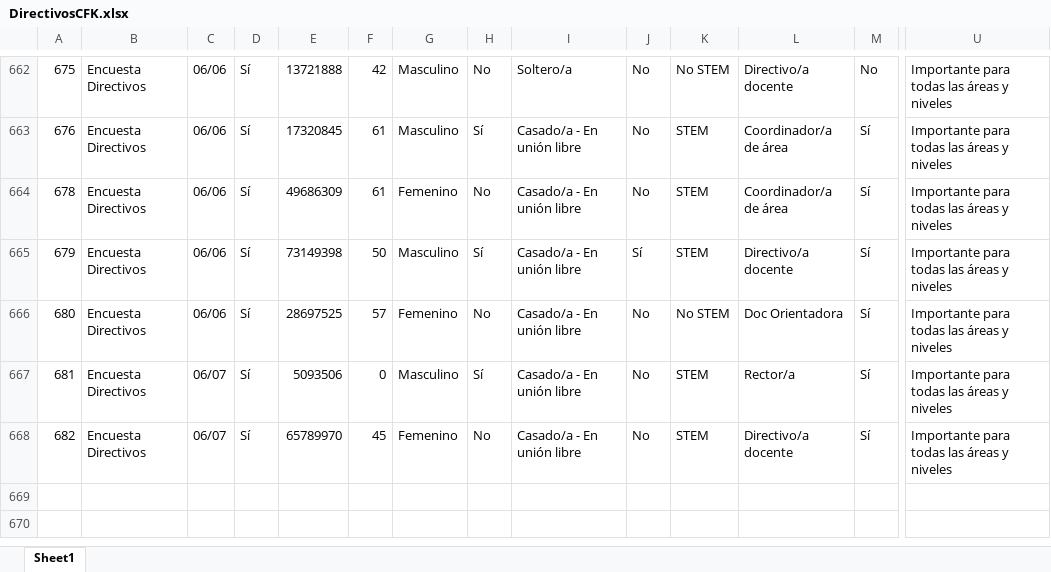
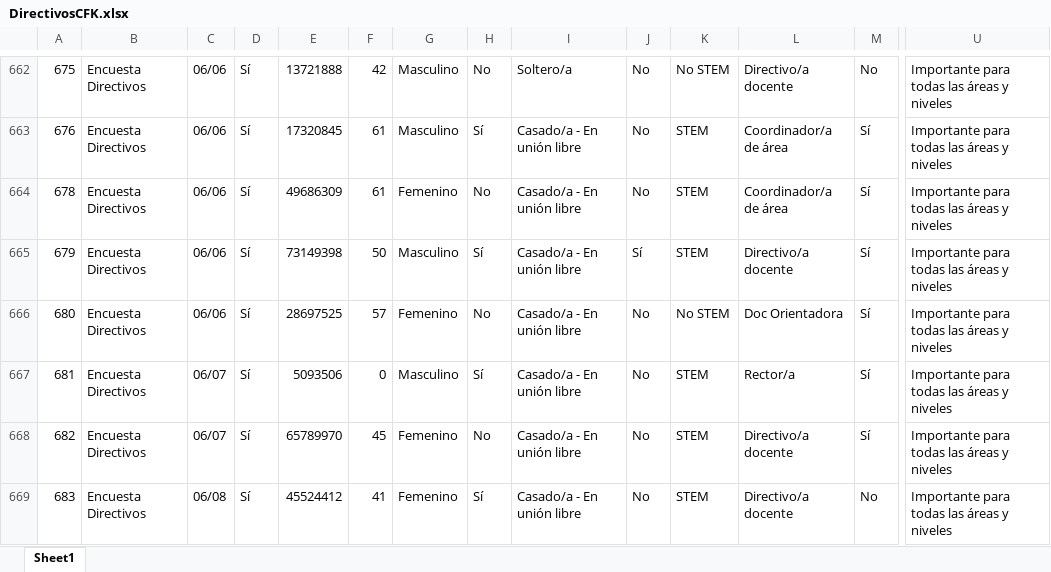
Before and after one commit to Grupo-Informatica-Educativa/CFK2022, an Excel workbook: data/descargables/DirectivosCFK.xlsx, sheet Sheet1, drawn as a sheet; only a part is shown, gaps mark what is left out; values as stored, in another font and other column widths than the file's, no borders; rows hold the shown columns only; the diff names each change by its address in the sheet, - before the commit and + after, or states it on an @@ line.

```diff
--- a/data/descargables/DirectivosCFK.xlsx (sheet Sheet1)
+++ b/data/descargables/DirectivosCFK.xlsx (sheet Sheet1)
+row 669: 683 | Encuesta Directivos | 06/08 | Sí | 45524412 | 41 | Femenino | Sí | Casado/a - En unión libre | No | STEM | Directivo/a docente | No | Importante para todas las áreas y niveles
```
Also changed, not shown: data/descargables/LideresCFK.xlsx, data/descargables/PlanCFK.xlsx, 11 other files.
